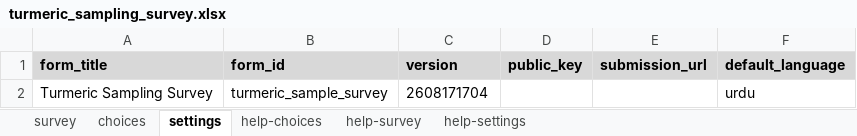
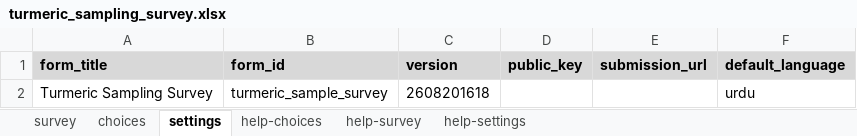
Before and after one commit to jawadahmad-star/Awareness-Turmeric-Sampling-Survey-Dashboard, an Excel workbook: instruments/turmeric_sampling_survey.xlsx, sheet settings, drawn as a sheet; values as stored, in another font and other column widths than the file's, no borders; the diff names each change by its address in the sheet, - before the commit and + after, or states it on an @@ line.

```diff
--- a/instruments/turmeric_sampling_survey.xlsx (sheet settings)
+++ b/instruments/turmeric_sampling_survey.xlsx (sheet settings)
-C2 (version): 2608171704
+C2 (version): 2608201618
```
Also changed, not shown: sheet survey, sheet choices, 3 other files.
